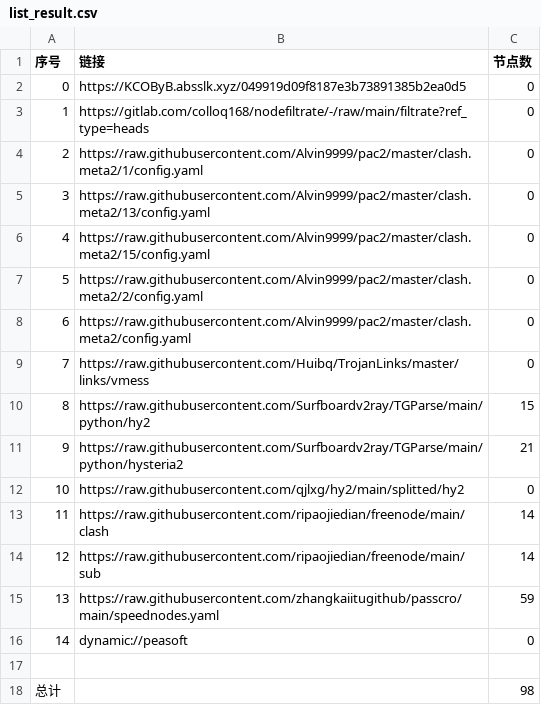
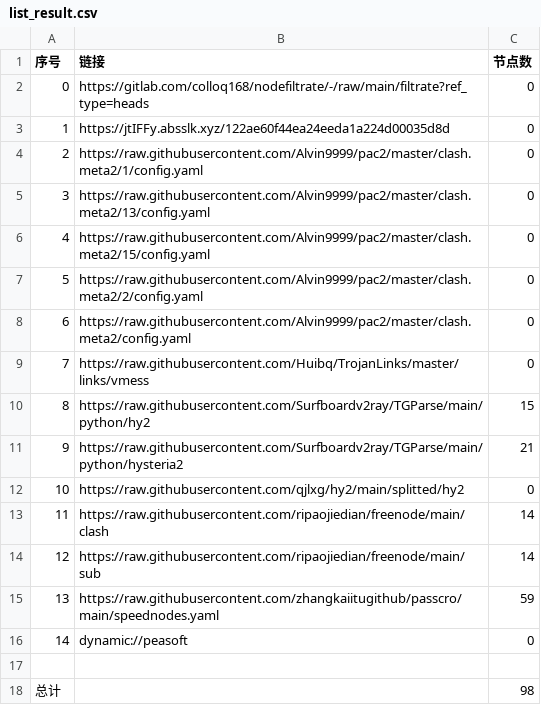
Before and after one commit to xlh001/AutoMergePublicNodes, a CSV file: list_result.csv, drawn as a sheet.

```diff
--- a/list_result.csv
+++ b/list_result.csv
@@ -1,4 +1,4 @@
 序号,链接,节点数
-0,https://KCOByB.absslk.xyz/049919d09f8187e3b73891385b2ea0d5,0
-1,https://gitlab.com/colloq168/nodefiltrate/-/raw/main/filtrate?ref_type=heads,0
+0,https://gitlab.com/colloq168/nodefiltrate/-/raw/main/filtrate?ref_type=heads,0
+1,https://jtIFFy.absslk.xyz/122ae60f44ea24eeda1a224d00035d8d,0
 2,https://raw.githubusercontent.com/Alvin9999/pac2/master/clash.meta2/1/config.yaml,0
```
Also changed, not shown: 3 other files.
